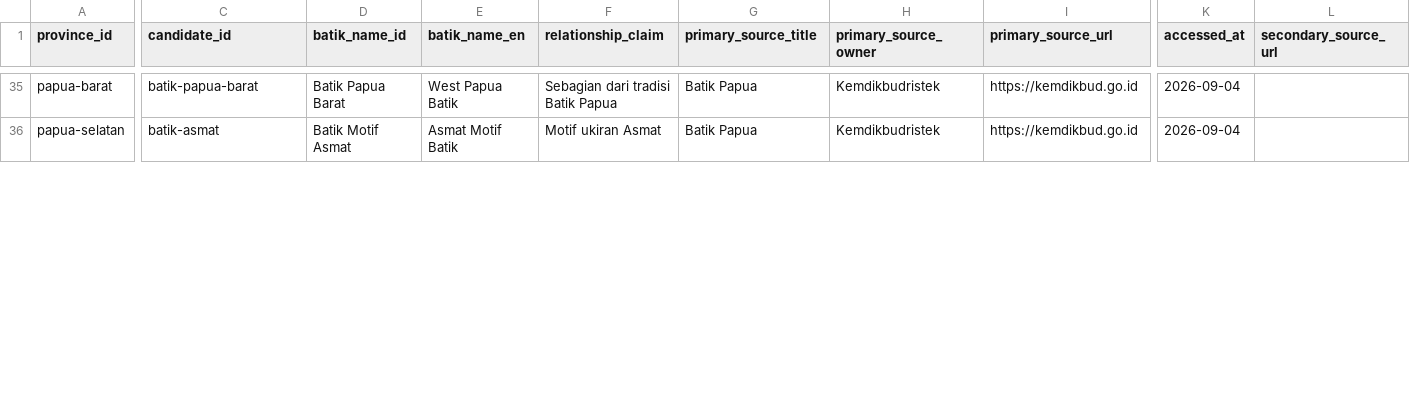
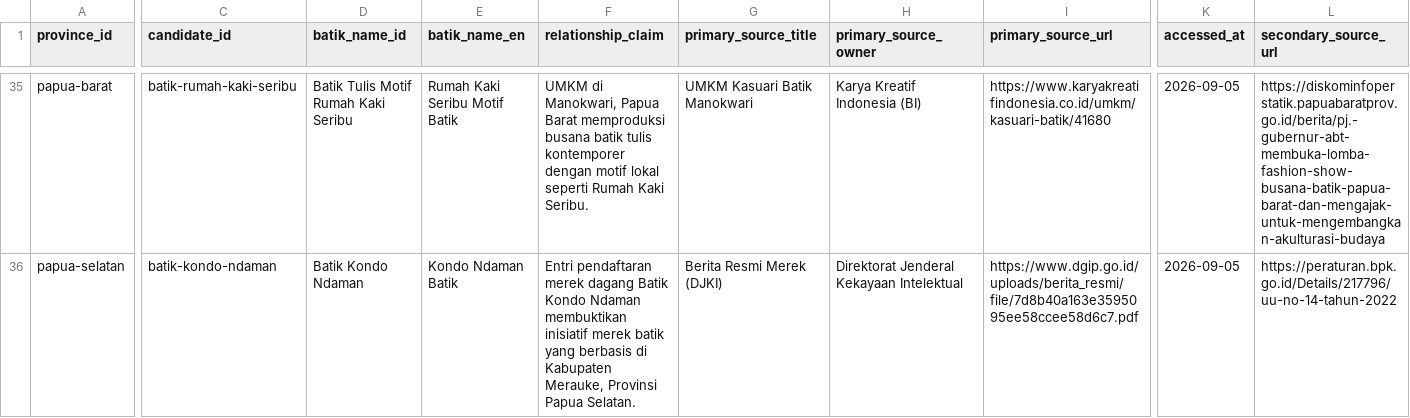
Before and after one commit to ZyuuDev/Project_Taman_Bhinneka_UGM, a CSV file: docs/content-research/batik-source-matrix.csv, drawn as a sheet; only a part is shown, gaps mark what is left out; the diff covers the shown part only; the diff names each change by its address in the sheet, - before the commit and + after, or states it on an @@ line.

Commit message:
docs(content): complete FADIL-01 batik source matrix

```diff
--- a/docs/content-research/batik-source-matrix.csv
+++ b/docs/content-research/batik-source-matrix.csv
-C35 (candidate_id): batik-papua-barat
+C35 (candidate_id): batik-rumah-kaki-seribu
-D35 (batik_name_id): Batik Papua Barat
+D35 (batik_name_id): Batik Tulis Motif Rumah Kaki Seribu
-E35 (batik_name_en): West Papua Batik
+E35 (batik_name_en): Rumah Kaki Seribu Motif Batik
-F35 (relationship_claim): Sebagian dari tradisi Batik Papua
+F35 (relationship_claim): UMKM di Manokwari, Papua Barat memproduksi busana batik tulis kontemporer dengan motif lokal seperti Rumah Kaki Seribu.
-G35 (primary_source_title): Batik Papua
+G35 (primary_source_title): UMKM Kasuari Batik Manokwari
-H35 (primary_source_owner): Kemdikbudristek
+H35 (primary_source_owner): Karya Kreatif Indonesia (BI)
-I35 (primary_source_url): https://kemdikbud.go.id
+I35 (primary_source_url): https://www.karyakreatifindonesia.co.id/umkm/kasuari-batik/41680
-K35:K36 (accessed_at): 2026-09-04
+K35:K36 (accessed_at): 2026-09-05
-L35 (secondary_source_url): (empty)
+L35 (secondary_source_url): https://diskominfoperstatik.papuabaratprov.go.id/berita/pj.-gubernur-abt-membuka-lomba-fashion-show-busana-batik-papua-barat-dan-mengajak-untuk-mengembangkan-akulturasi-budaya
-C36 (candidate_id): batik-asmat
+C36 (candidate_id): batik-kondo-ndaman
-D36 (batik_name_id): Batik Motif Asmat
+D36 (batik_name_id): Batik Kondo Ndaman
-E36 (batik_name_en): Asmat Motif Batik
+E36 (batik_name_en): Kondo Ndaman Batik
-F36 (relationship_claim): Motif ukiran Asmat
+F36 (relationship_claim): Entri pendaftaran merek dagang Batik Kondo Ndaman membuktikan inisiatif merek batik yang berbasis di Kabupaten Merauke, Provinsi Papua Selatan.
-G36 (primary_source_title): Batik Papua
+G36 (primary_source_title): Berita Resmi Merek (DJKI)
-H36 (primary_source_owner): Kemdikbudristek
+H36 (primary_source_owner): Direktorat Jenderal Kekayaan Intelektual
-I36 (primary_source_url): https://kemdikbud.go.id
+I36 (primary_source_url): https://www.dgip.go.id/uploads/berita_resmi/file/7d8b40a163e3595095ee58ccee58d6c7.pdf
-L36 (secondary_source_url): (empty)
+L36 (secondary_source_url): https://peraturan.bpk.go.id/Details/217796/uu-no-14-tahun-2022
```
Also changed, not shown: 64 edited cells elsewhere in this file.
